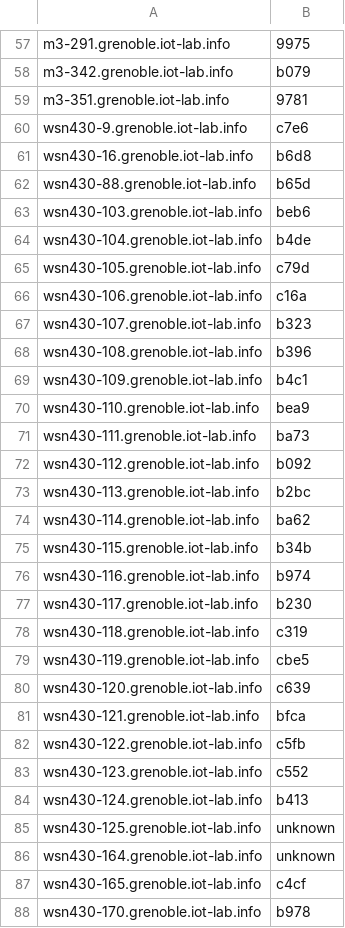
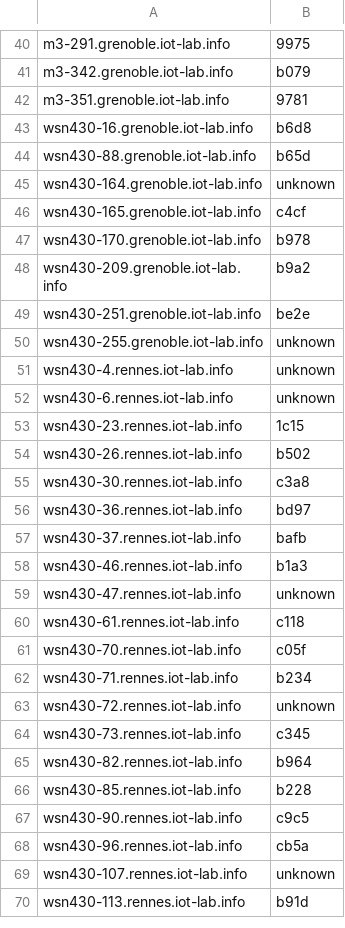
Before and after one commit to iot-lab/iot-lab, a CSV file: tools_and_scripts/platform_uids_scripts/uid_cmp_no_data.csv (was tools_and_scripts/platform_uids_scripts/uid_cmp_ignored.csv), drawn as a sheet; only a part is shown, gaps mark what is left out; the shorter side is filled out with more unchanged rows; the diff covers the shown part only; the diff names each change by its address in the sheet, - before the commit and + after, or states it on an @@ line.

```diff
--- a/tools_and_scripts/platform_uids_scripts/uid_cmp_ignored.csv
+++ b/tools_and_scripts/platform_uids_scripts/uid_cmp_no_data.csv
-row 60: wsn430-9.grenoble.iot-lab.info | c7e6
-row 63: wsn430-103.grenoble.iot-lab.info | beb6
-row 64: wsn430-104.grenoble.iot-lab.info | b4de
-row 65: wsn430-105.grenoble.iot-lab.info | c79d
-row 66: wsn430-106.grenoble.iot-lab.info | c16a
-row 67: wsn430-107.grenoble.iot-lab.info | b323
-row 68: wsn430-108.grenoble.iot-lab.info | b396
-row 69: wsn430-109.grenoble.iot-lab.info | b4c1
-row 70: wsn430-110.grenoble.iot-lab.info | bea9
-row 71: wsn430-111.grenoble.iot-lab.info | ba73
-row 72: wsn430-112.grenoble.iot-lab.info | b092
-row 73: wsn430-113.grenoble.iot-lab.info | b2bc
-row 74: wsn430-114.grenoble.iot-lab.info | ba62
-row 75: wsn430-115.grenoble.iot-lab.info | b34b
-row 76: wsn430-116.grenoble.iot-lab.info | b974
-row 77: wsn430-117.grenoble.iot-lab.info | b230
-row 78: wsn430-118.grenoble.iot-lab.info | c319
-row 79: wsn430-119.grenoble.iot-lab.info | cbe5
-row 80: wsn430-120.grenoble.iot-lab.info | c639
-row 81: wsn430-121.grenoble.iot-lab.info | bfca
-row 82: wsn430-122.grenoble.iot-lab.info | c5fb
-row 83: wsn430-123.grenoble.iot-lab.info | c552
-row 84: wsn430-124.grenoble.iot-lab.info | b413
-row 85: wsn430-125.grenoble.iot-lab.info | unknown
```
Also changed, not shown: 46 removed rows elsewhere in this file, 4 other files.
